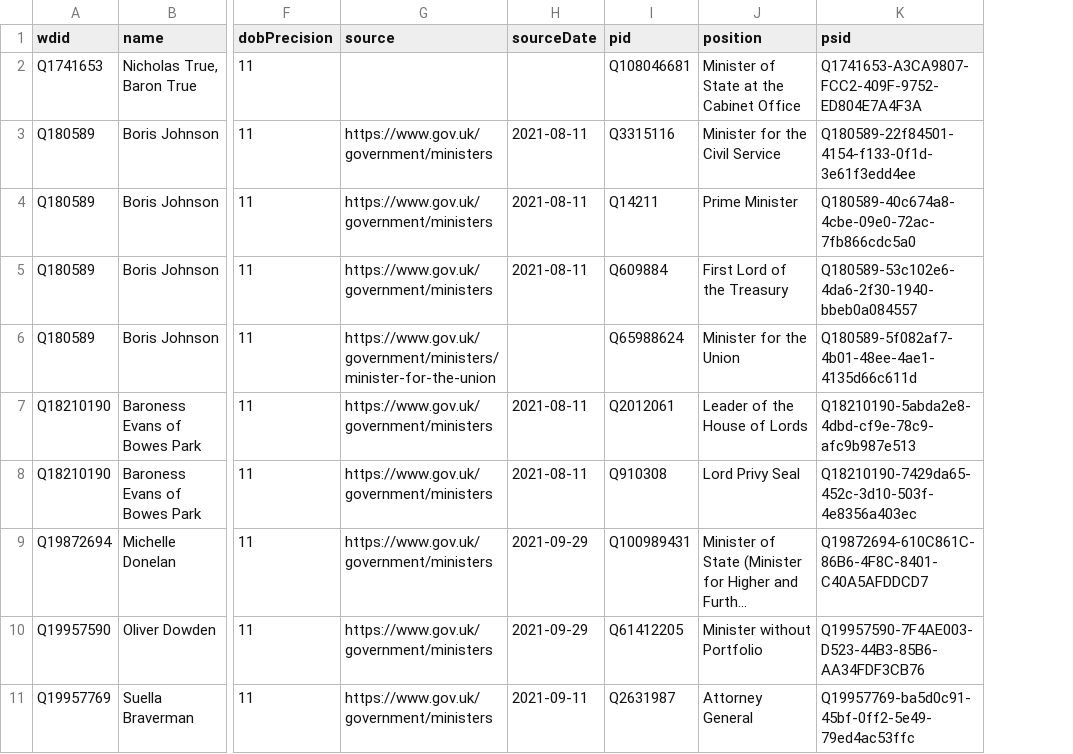
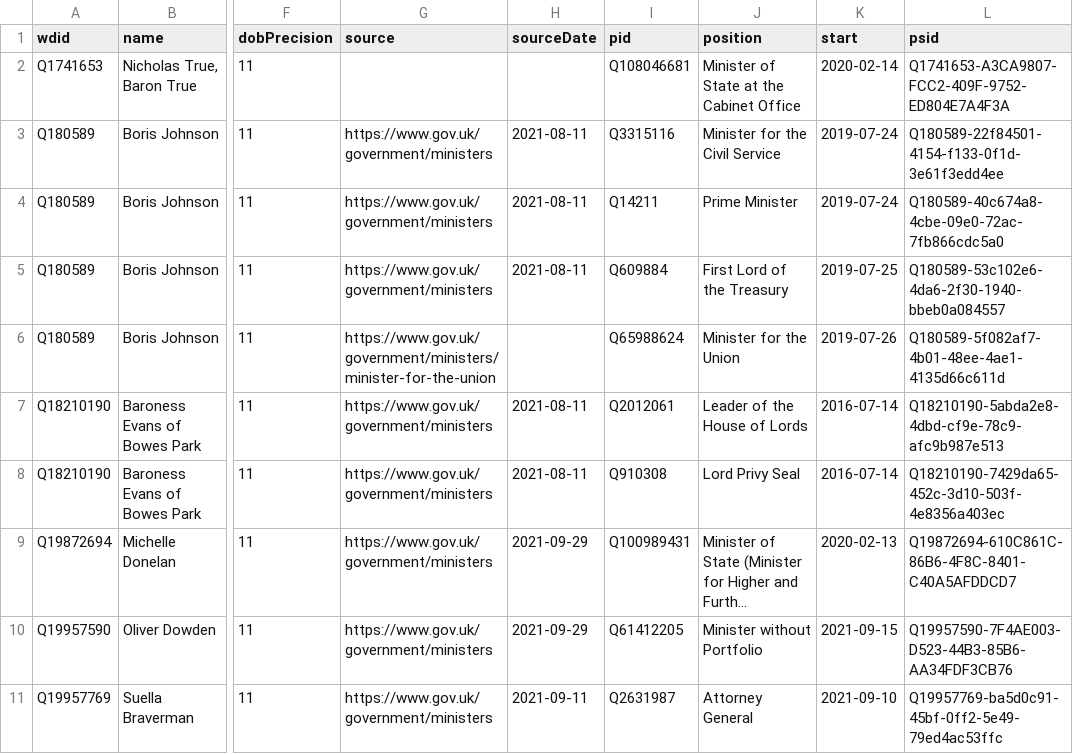
Before and after one commit to every-politician-scrapers/united-kingdom-cabinet, a CSV file: data/wikidata.csv, drawn as a sheet; only a part is shown, gaps mark what is left out; long unchanged cells end in …; the diff names each change by its address in the sheet, - before the commit and + after, or states it on an @@ line.

Commit message:
Compare external sources to Wikidata

```diff
--- a/data/wikidata.csv
+++ b/data/wikidata.csv
+column K (start), rows 2-11: 2020-02-14 | 2019-07-24 | 2019-07-24 | 2019-07-25 | 2019-07-26 | 2016-07-14 | 2016-07-14 | 2020-02-13 | 2021-09-15 | 2021-09-10
```
